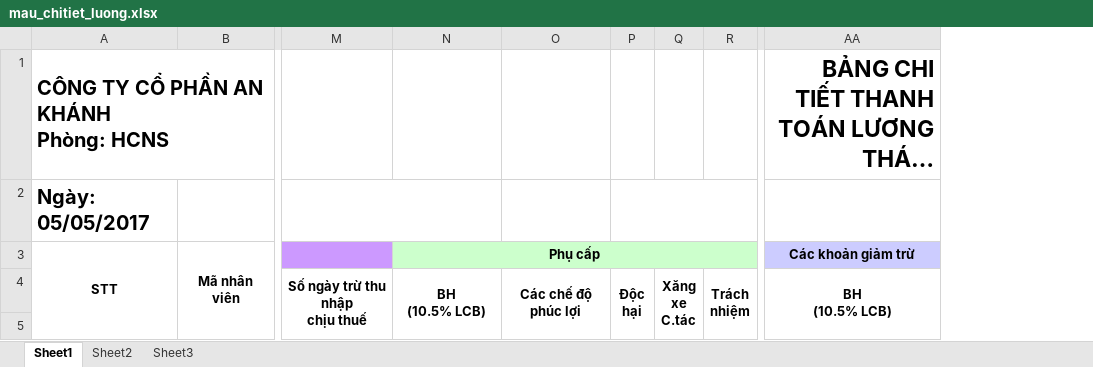
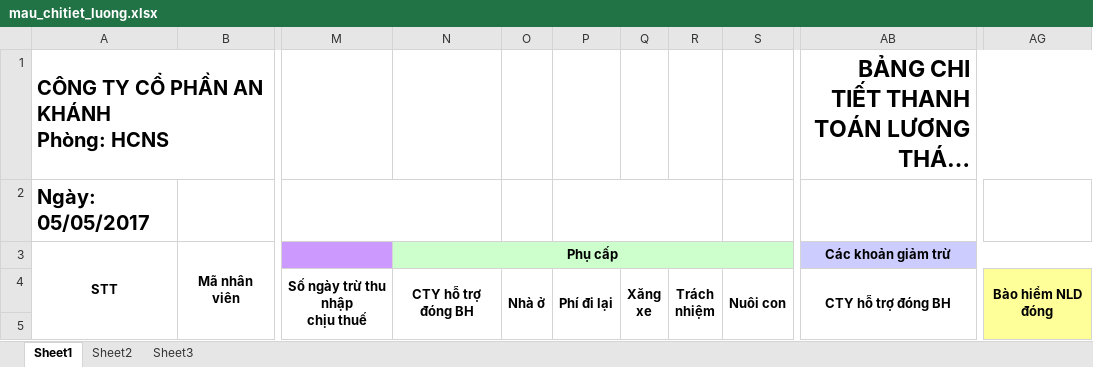
Before and after one commit to bebovn/donggoi, an Excel workbook: packages/report/data/reports/mau_chitiet_luong.xlsx, sheet Sheet1, drawn as a sheet; only a part is shown, gaps mark what is left out; long unchanged cells end in …; values as stored, in another font and other column widths than the file's, no borders; removed rows and columns are numbered as before the commit, all else as after; ↵ is a line break in a cell; the diff names each change by its address in the sheet, - before the commit and + after, or states it on an @@ line.

```diff
--- a/packages/report/data/reports/mau_chitiet_luong.xlsx (sheet Sheet1)
+++ b/packages/report/data/reports/mau_chitiet_luong.xlsx (sheet Sheet1)
-column O, row 4: Các chế độ phúc lợi
-column P, row 4: Độc ↵ hại
-column Q, row 4: Xăng ↵ xe ↵ C.tác
+column O, row 4: Nhà ở
+column P, row 4: Phí đi lại
+column Q, row 4: Xăng ↵ xe
+column S, row 4: Nuôi con
+column AG, row 4: Bào hiểm NLD đóng
-N4 (Phụ cấp): BH ↵ (10.5% LCB)
+N4 (Phụ cấp): CTY hỗ trợ đóng BH
-AB4 (Các khoản giảm trừ): BH ↵ (10.5% LCB)
+AB4 (Các khoản giảm trừ): CTY hỗ trợ đóng BH
```
Also changed, not shown: formulas that keep their value, 3 other files.
